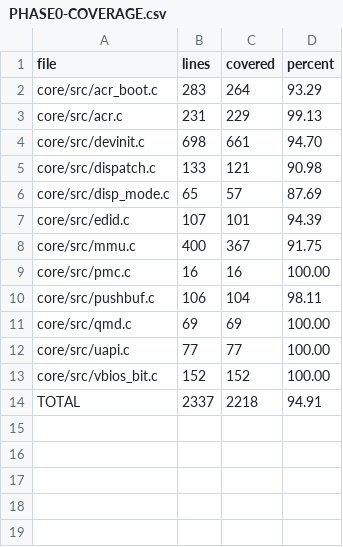
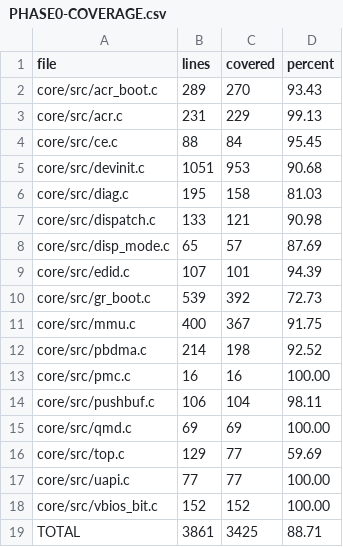
Before and after one commit to akshaynexus/nvidia-macos-driver, a CSV file: research/evidence/PHASE0-COVERAGE.csv, drawn as a sheet.

Commit message:
pascal: evidence round-up — acceleration-pipeline round (ROADMAP, coverage)
ROADMAP: top/PBDMA/CE/devinit-completion/diag/GR-bridge/webdriver/BAR0-map
entries with sources. Coverage over 24 binaries + 5 new modules: 88.71%
total (3,861 core lines).

```diff
--- a/research/evidence/PHASE0-COVERAGE.csv
+++ b/research/evidence/PHASE0-COVERAGE.csv
@@ -1,5 +1,7 @@
 file,lines,covered,percent
-core/src/acr_boot.c,283,264,93.29
+core/src/acr_boot.c,289,270,93.43
 core/src/acr.c,231,229,99.13
-core/src/devinit.c,698,661,94.70
+core/src/ce.c,88,84,95.45
+core/src/devinit.c,1051,953,90.68
+core/src/diag.c,195,158,81.03
 core/src/dispatch.c,133,121,90.98
@@ -7,3 +9,5 @@ core/src/disp_mode.c,65,57,87.69
 core/src/edid.c,107,101,94.39
+core/src/gr_boot.c,539,392,72.73
 core/src/mmu.c,400,367,91.75
+core/src/pbdma.c,214,198,92.52
 core/src/pmc.c,16,16,100.00
@@ -11,4 +15,5 @@ core/src/pushbuf.c,106,104,98.11
 core/src/qmd.c,69,69,100.00
+core/src/top.c,129,77,59.69
 core/src/uapi.c,77,77,100.00
 core/src/vbios_bit.c,152,152,100.00
-TOTAL,2337,2218,94.91
+TOTAL,3861,3425,88.71
```
Also changed, not shown: 2 other files.
